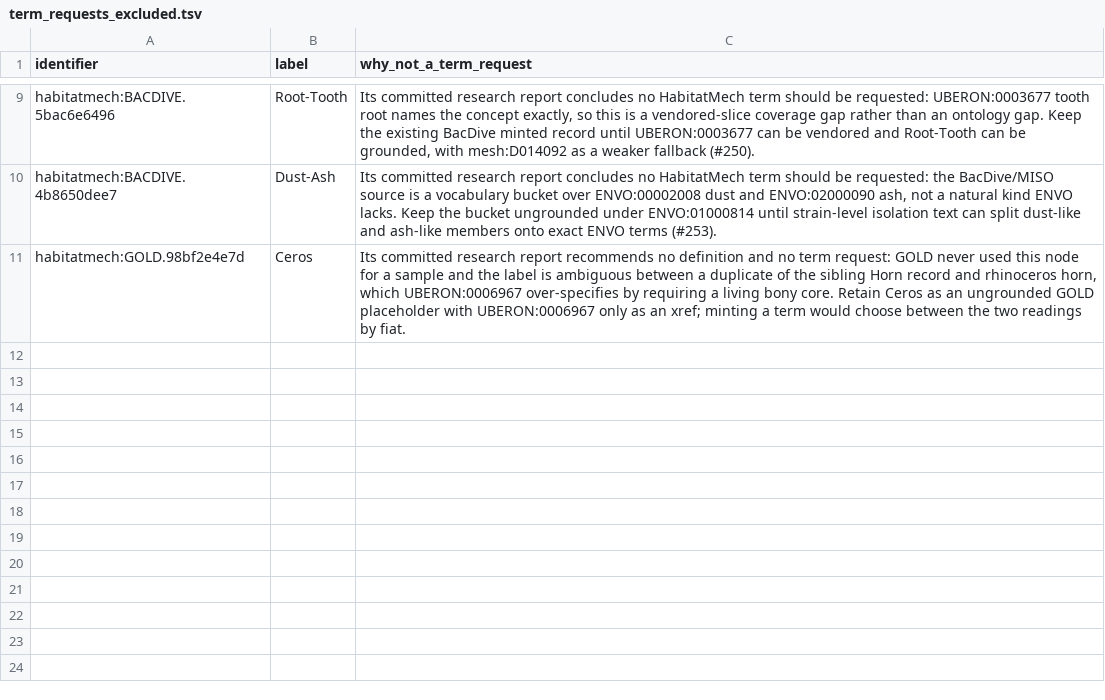
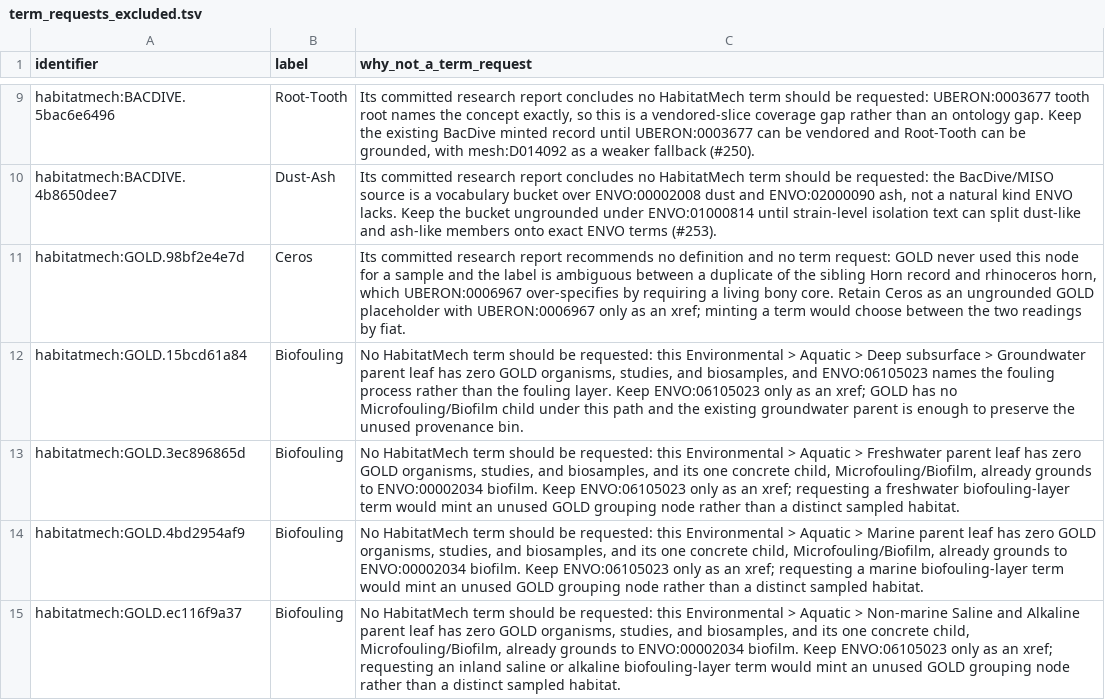
Before and after one commit to CultureBotAI/HabitatMech, a TSV file: curation/term_requests_excluded.tsv, drawn as a sheet; only a part is shown, gaps mark what is left out; the diff names each change by its address in the sheet, - before the commit and + after, or states it on an @@ line.

Commit message:
Exclude unused Biofouling leaves (#359)

```diff
--- a/curation/term_requests_excluded.tsv
+++ b/curation/term_requests_excluded.tsv
+row 12: habitatmech:GOLD.15bcd61a84 | Biofouling | No HabitatMech term should be requested: this Environmental > Aquatic > Deep subsurface > Groundwater parent leaf has zero GOLD organisms, studies, and biosamples, and ENVO:06105023 names the fouling process rather than the fouling layer. Keep ENVO:06105023 only as an xref; GOLD has no Microfouling/Biofilm child under this path and the existing groundwater parent is enough to preserve the unused provenance bin.
+row 13: habitatmech:GOLD.3ec896865d | Biofouling | No HabitatMech term should be requested: this Environmental > Aquatic > Freshwater parent leaf has zero GOLD organisms, studies, and biosamples, and its one concrete child, Microfouling/Biofilm, already grounds to ENVO:00002034 biofilm. Keep ENVO:06105023 only as an xref; requesting a freshwater biofouling-layer term would mint an unused GOLD grouping node rather than a distinct sampled habitat.
+row 14: habitatmech:GOLD.4bd2954af9 | Biofouling | No HabitatMech term should be requested: this Environmental > Aquatic > Marine parent leaf has zero GOLD organisms, studies, and biosamples, and its one concrete child, Microfouling/Biofilm, already grounds to ENVO:00002034 biofilm. Keep ENVO:06105023 only as an xref; requesting a marine biofouling-layer term would mint an unused GOLD grouping node rather than a distinct sampled habitat.
+row 15: habitatmech:GOLD.ec116f9a37 | Biofouling | No HabitatMech term should be requested: this Environmental > Aquatic > Non-marine Saline and Alkaline parent leaf has zero GOLD organisms, studies, and biosamples, and its one concrete child, Microfouling/Biofilm, already grounds to ENVO:00002034 biofilm. Keep ENVO:06105023 only as an xref; requesting an inland saline or alkaline biofouling-layer term would mint an unused GOLD grouping node rather than a distinct sampled habitat.
```
Also changed, not shown: 1 other file.
